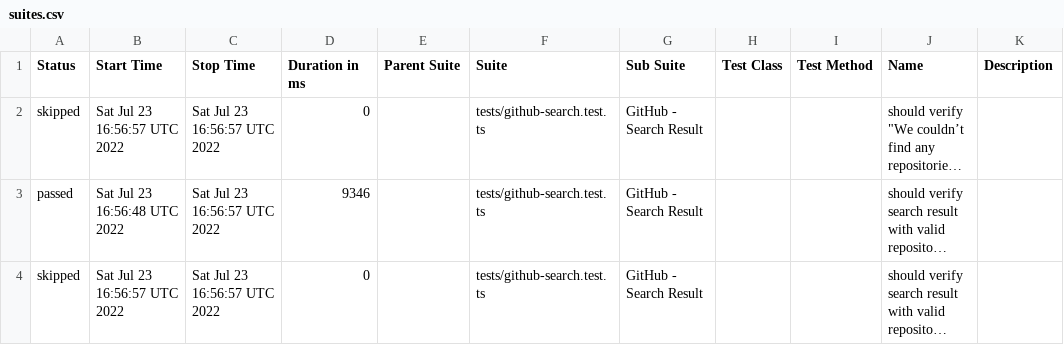
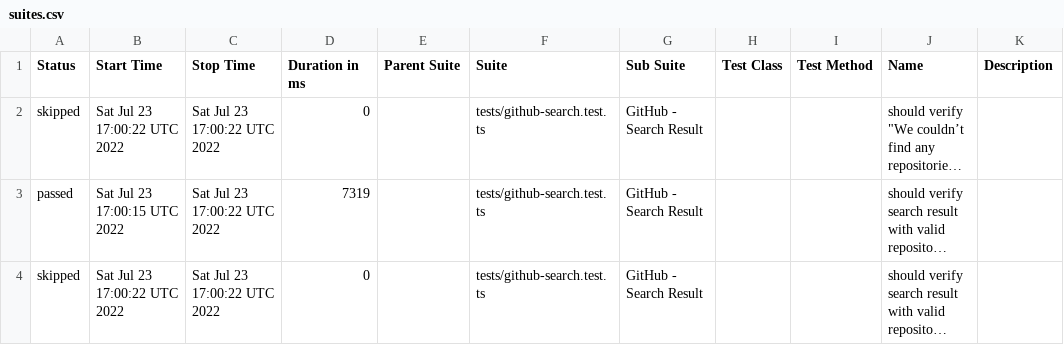
Before and after one commit to anneH/allure-playwright-example, a CSV file: data/suites.csv, drawn as a sheet; long unchanged cells end in …; the diff names each change by its address in the sheet, - before the commit and + after, or states it on an @@ line.

```diff
--- a/data/suites.csv
+++ b/data/suites.csv
-B2 (Start Time): Sat Jul 23 16:56:57 UTC 2022
+B2 (Start Time): Sat Jul 23 17:00:22 UTC 2022
-C2:C4 (Stop Time): Sat Jul 23 16:56:57 UTC 2022
+C2:C4 (Stop Time): Sat Jul 23 17:00:22 UTC 2022
-B3 (Start Time): Sat Jul 23 16:56:48 UTC 2022
+B3 (Start Time): Sat Jul 23 17:00:15 UTC 2022
-D3 (Duration in ms): 9346
+D3 (Duration in ms): 7319
-B4 (Start Time): Sat Jul 23 16:56:57 UTC 2022
+B4 (Start Time): Sat Jul 23 17:00:22 UTC 2022
```
Also changed, not shown: 21 other files.
